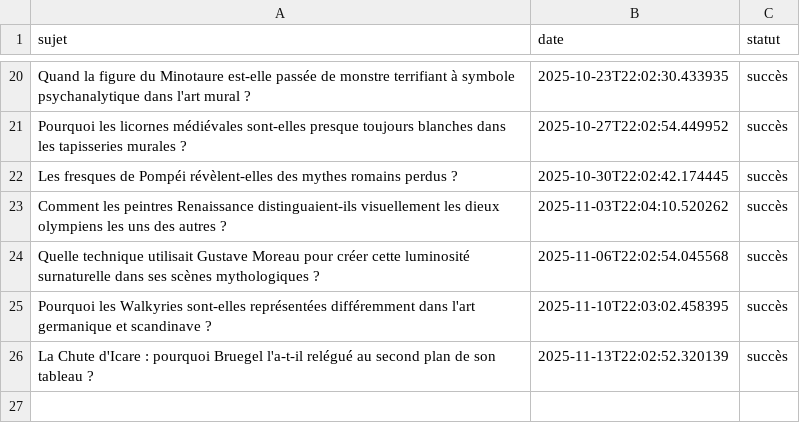
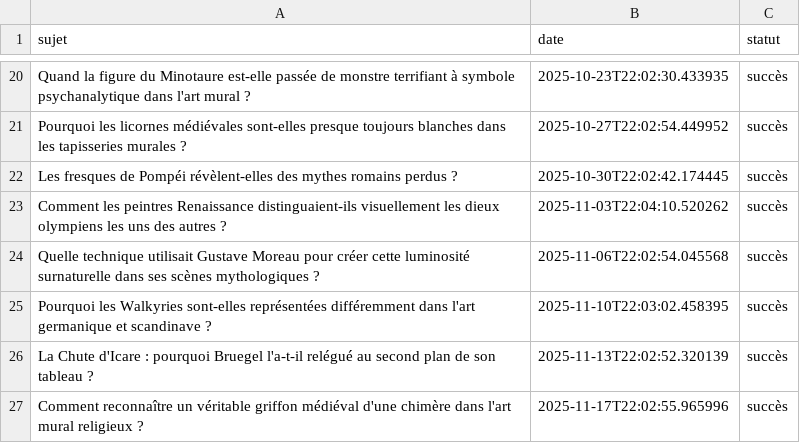
Before and after one commit to Metalosmose21/Mythes-1, a CSV file: sujets_traites.csv, drawn as a sheet; only a part is shown, gaps mark what is left out.

```diff
--- a/sujets_traites.csv
+++ b/sujets_traites.csv
@@ -26 +26,2 @@ Pourquoi les Walkyries sont-elles représentées différemment dans l'art german
 La Chute d'Icare : pourquoi Bruegel l'a-t-il relégué au second plan de son tableau ?,2025-11-13T22:02:52.320139,succès
+Comment reconnaître un véritable griffon médiéval d'une chimère dans l'art mural religieux ?,2025-11-17T22:02:55.965996,succès
```
Also changed, not shown: sujets.csv.
